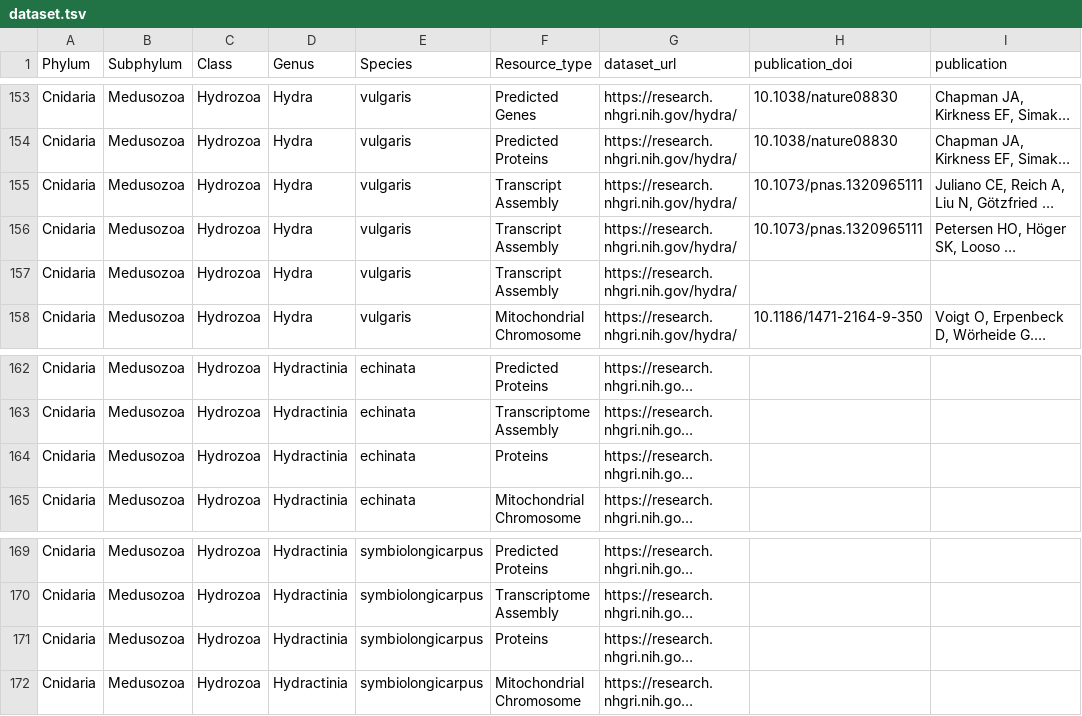
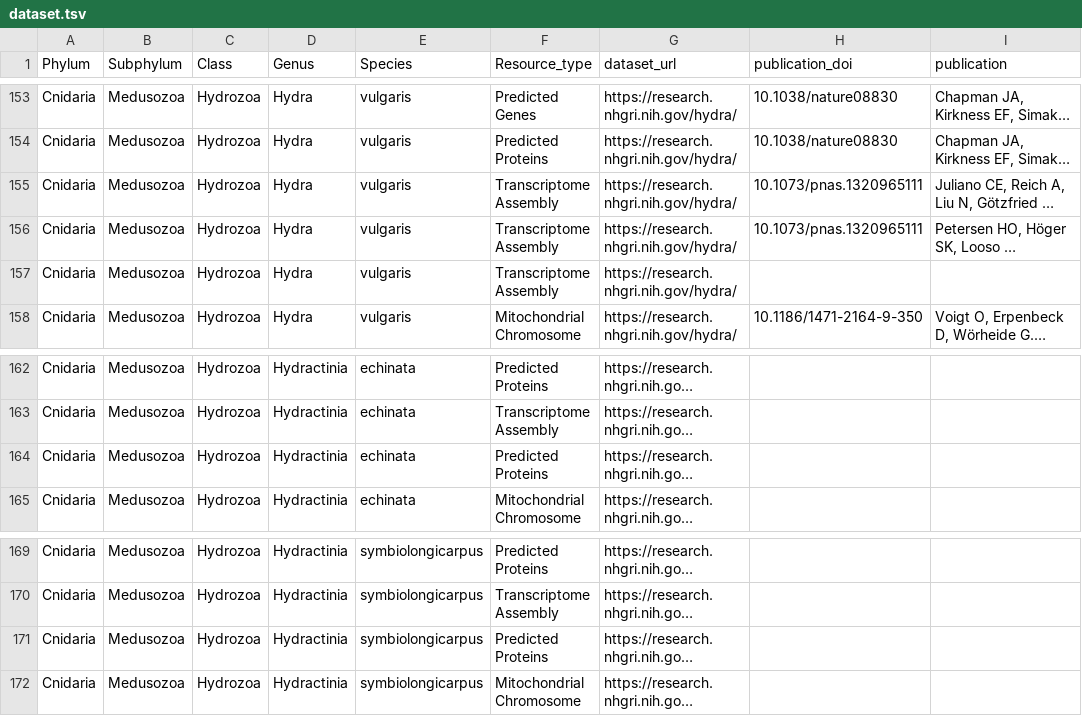
Before and after one commit to XylotrupesGideon/Cnidarian-Sequence-resources, a TSV file: dataset.tsv, drawn as a sheet; only a part is shown, gaps mark what is left out; long unchanged cells end in …; the diff names each change by its address in the sheet, - before the commit and + after, or states it on an @@ line.

```diff
--- a/dataset.tsv
+++ b/dataset.tsv
-F155:F157 (Resource_type): Transcript Assembly
+F155:F157 (Resource_type): Transcriptome Assembly
-F164 (Resource_type): Proteins
+F164 (Resource_type): Predicted Proteins
-F171 (Resource_type): Proteins
+F171 (Resource_type): Predicted Proteins
```
Also changed, not shown: 2 other files.
